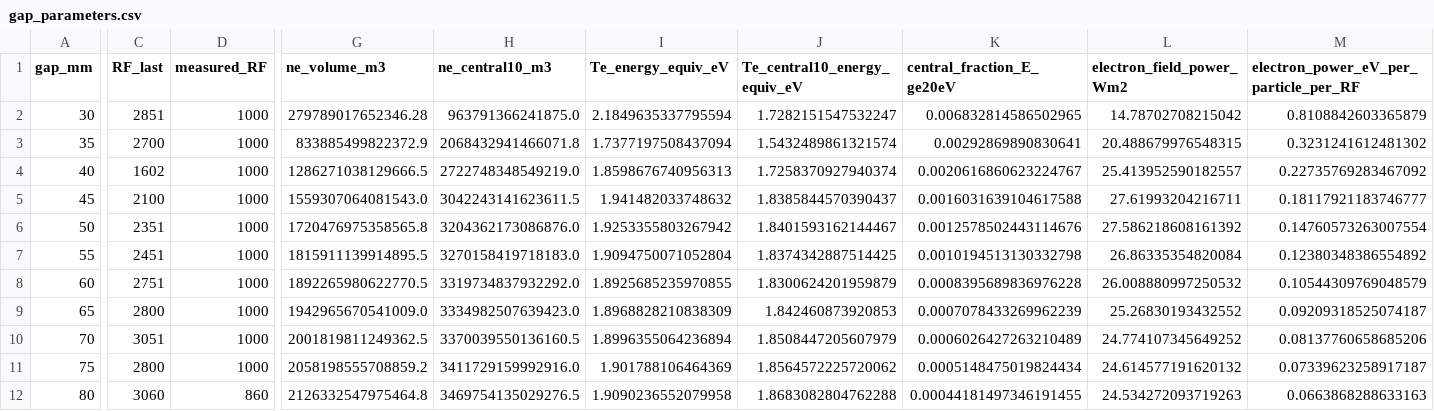
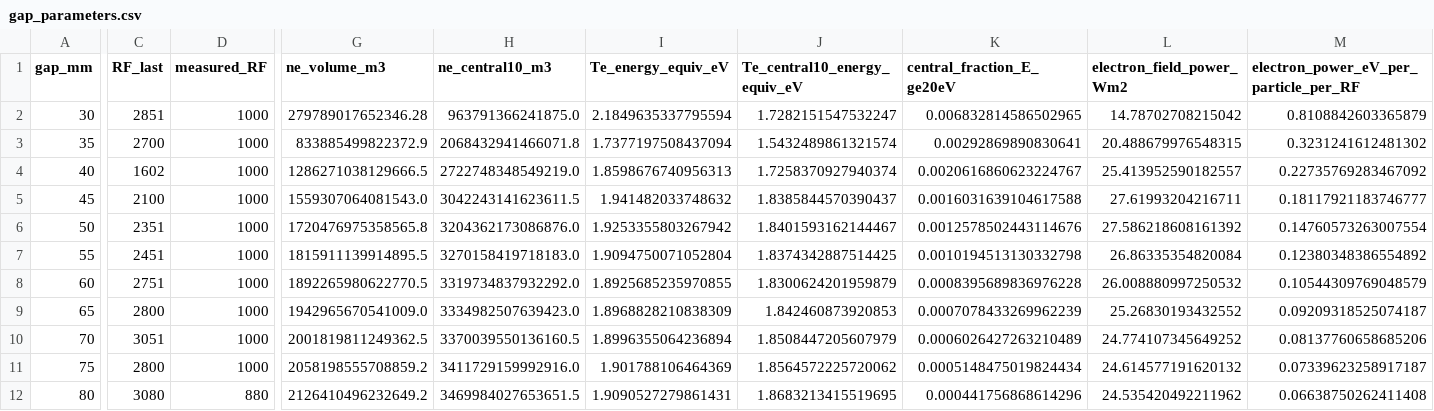
Before and after one commit to YGLSNU/eduPIC_PAL_RF-sheath, a CSV file: results/261124_BRH_gap20-80_step5/comparison/data/gap_parameters.csv, drawn as a sheet; only a part is shown, gaps mark what is left out; the diff covers the shown part only; the diff names each change by its address in the sheet, - before the commit and + after, or states it on an @@ line.

```diff
--- a/results/261124_BRH_gap20-80_step5/comparison/data/gap_parameters.csv
+++ b/results/261124_BRH_gap20-80_step5/comparison/data/gap_parameters.csv
-C12 (RF_last): 3060
+C12 (RF_last): 3080
-D12 (measured_RF): 860
+D12 (measured_RF): 880
-G12 (ne_volume_m3): 2126332547975464.8
+G12 (ne_volume_m3): 2126410496232649.2
-H12 (ne_central10_m3): 3469754135029276.5
+H12 (ne_central10_m3): 3469984027653651.5
-I12 (Te_energy_equiv_eV): 1.9090236552079958
+I12 (Te_energy_equiv_eV): 1.9090527279861431
-J12 (Te_central10_energy_equiv_eV): 1.8683082804762288
+J12 (Te_central10_energy_equiv_eV): 1.8683213415519695
-K12 (central_fraction_E_ge20eV): 0.00044181497346191455
+K12 (central_fraction_E_ge20eV): 0.000441756868614296
-L12 (electron_field_power_Wm2): 24.534272093719263
+L12 (electron_field_power_Wm2): 24.535420492211962
-M12: 0.0663868288633163
+M12: 0.06638750262411408
```
Also changed, not shown: 24 edited cells elsewhere in this file, results/261124_BRH_gap20-80_step5/80mm/data/position_eepf.csv, results/261124_BRH_gap20-80_step5/80mm/history.csv, 51 other files.
